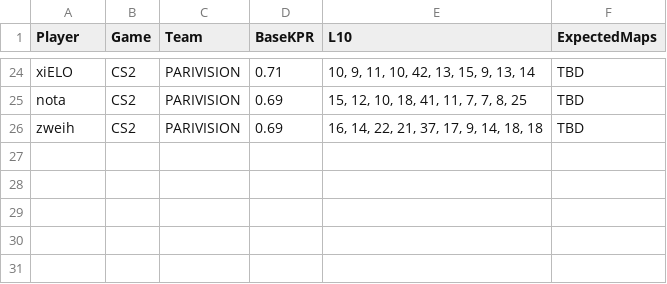
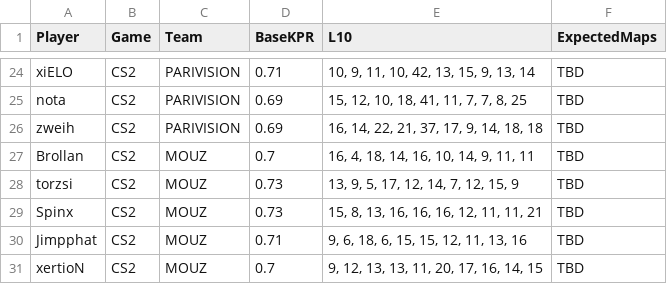
Before and after one commit to SleeperKid/cs2-Prop-Grader, a CSV file: daily_stats.csv, drawn as a sheet; only a part is shown, gaps mark what is left out; the diff names each change by its address in the sheet, - before the commit and + after, or states it on an @@ line.

```diff
--- a/daily_stats.csv
+++ b/daily_stats.csv
+row 27: Brollan | CS2 | MOUZ | 0.7 | 16, 4, 18, 14, 16, 10, 14, 9, 11, 11 | TBD
+row 28: torzsi | CS2 | MOUZ | 0.73 | 13, 9, 5, 17, 12, 14, 7, 12, 15, 9 | TBD
+row 29: Spinx | CS2 | MOUZ | 0.73 | 15, 8, 13, 16, 16, 16, 12, 11, 11, 21 | TBD
+row 30: Jimpphat | CS2 | MOUZ | 0.71 | 9, 6, 18, 6, 15, 15, 12, 11, 13, 16 | TBD
+row 31: xertioN | CS2 | MOUZ | 0.7 | 9, 12, 13, 13, 11, 20, 17, 16, 14, 15 | TBD
```
